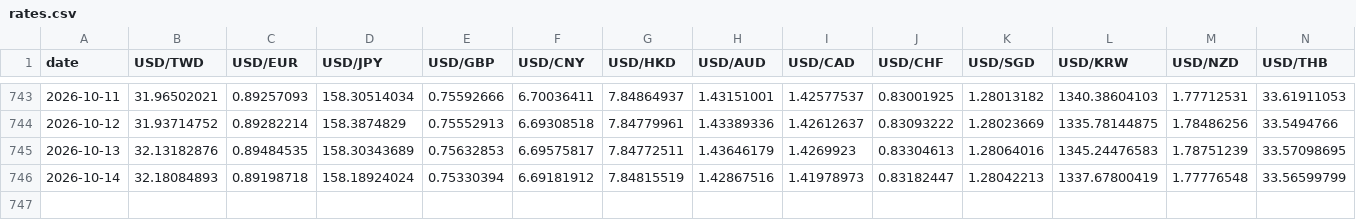
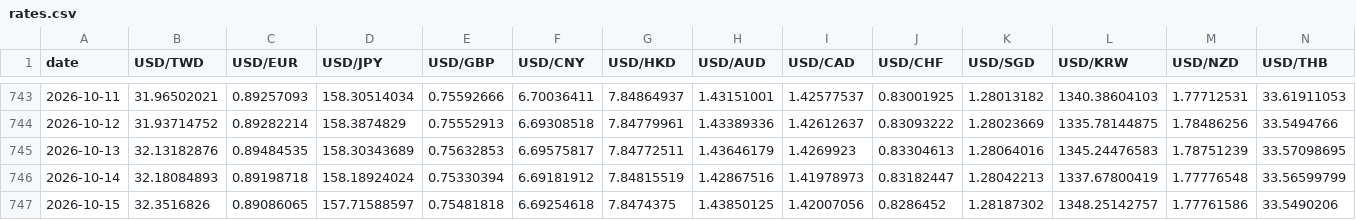
Before and after one commit to killlove530-boop/qinggangjia-catalog, a CSV file: forex/data/rates.csv, drawn as a sheet; only a part is shown, gaps mark what is left out; rows hold the shown columns only; the diff names each change by its address in the sheet, - before the commit and + after, or states it on an @@ line.

```diff
--- a/forex/data/rates.csv
+++ b/forex/data/rates.csv
+row 747: 2026-10-15 | 32.3516826 | 0.89086065 | 157.71588597 | 0.75481818 | 6.69254618 | 7.8474375 | 1.43850125 | 1.42007056 | 0.8286452 | 1.28187302 | 1348.25142757 | 1.77761586 | 33.5490206
```
Also changed, not shown: 3 other files.
